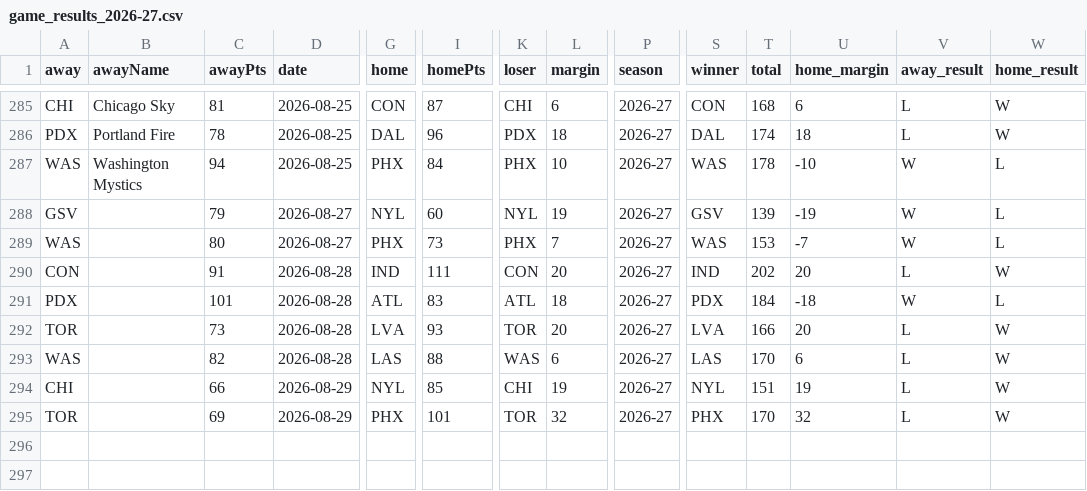
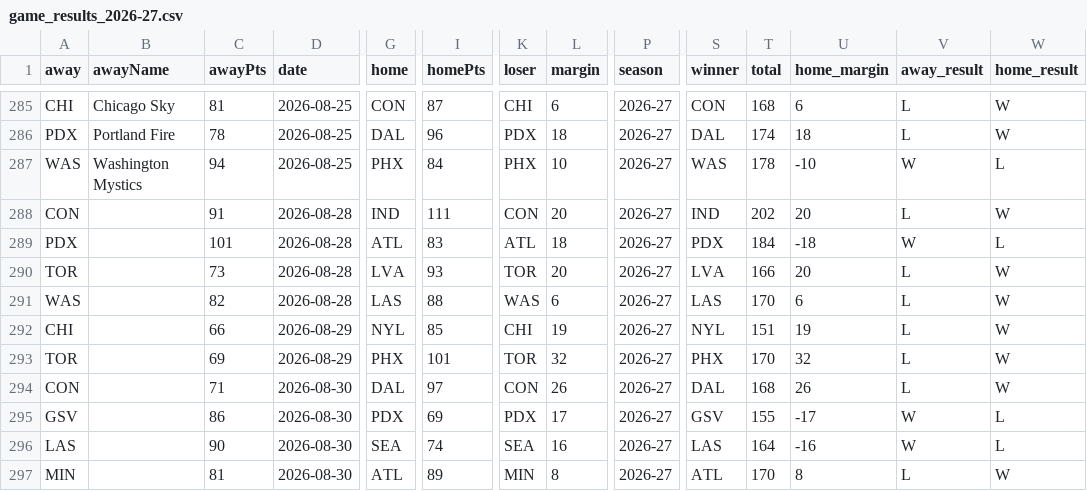
Before and after one commit to Alphakiller1/wnba-edge-model, a CSV file: data/processed/game_results_2026-27.csv, drawn as a sheet; only a part is shown, gaps mark what is left out; removed rows and columns are numbered as before the commit, all else as after; rows hold the shown columns only; the diff names each change by its address in the sheet, - before the commit and + after, or states it on an @@ line.

```diff
--- a/data/processed/game_results_2026-27.csv
+++ b/data/processed/game_results_2026-27.csv
-row 288: GSV |  | 79 | 2026-08-27 | NYL | 60 | NYL | 19 | 2026-27 | GSV | 139 | -19 | W | L
-row 289: WAS |  | 80 | 2026-08-27 | PHX | 73 | PHX | 7 | 2026-27 | WAS | 153 | -7 | W | L
+row 294: CON |  | 71 | 2026-08-30 | DAL | 97 | CON | 26 | 2026-27 | DAL | 168 | 26 | L | W
+row 295: GSV |  | 86 | 2026-08-30 | PDX | 69 | PDX | 17 | 2026-27 | GSV | 155 | -17 | W | L
+row 296: LAS |  | 90 | 2026-08-30 | SEA | 74 | SEA | 16 | 2026-27 | LAS | 164 | -16 | W | L
+row 297: MIN |  | 81 | 2026-08-30 | ATL | 89 | MIN | 8 | 2026-27 | ATL | 170 | 8 | L | W
```
Also changed, not shown: data/predictions/game_predictions.csv, data/predictions/market_predictions.csv, 15 other files.
